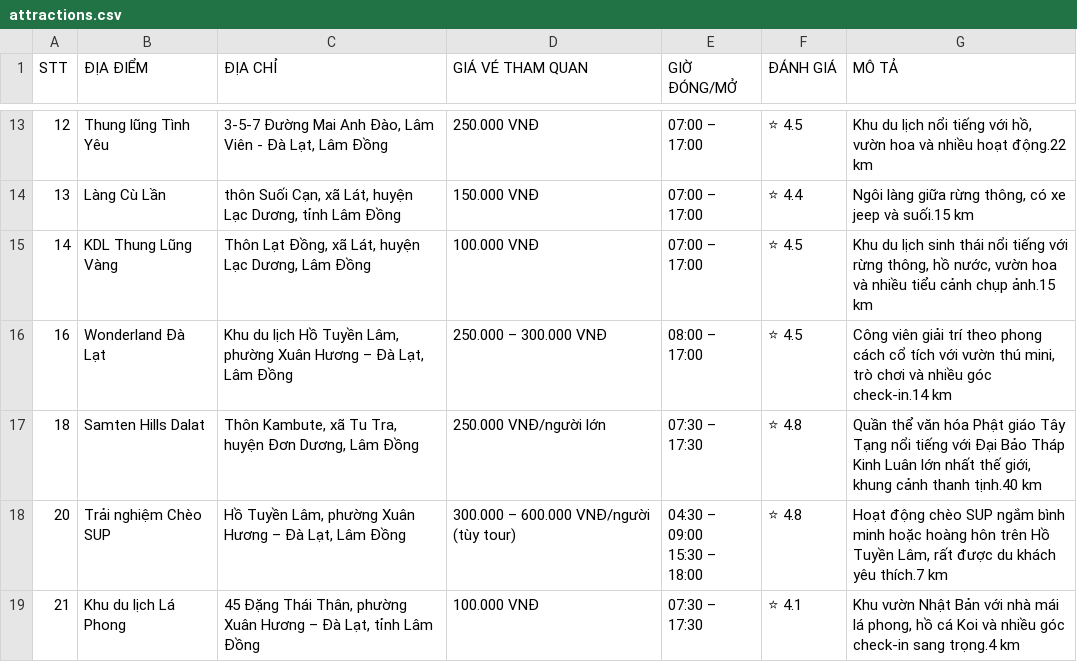
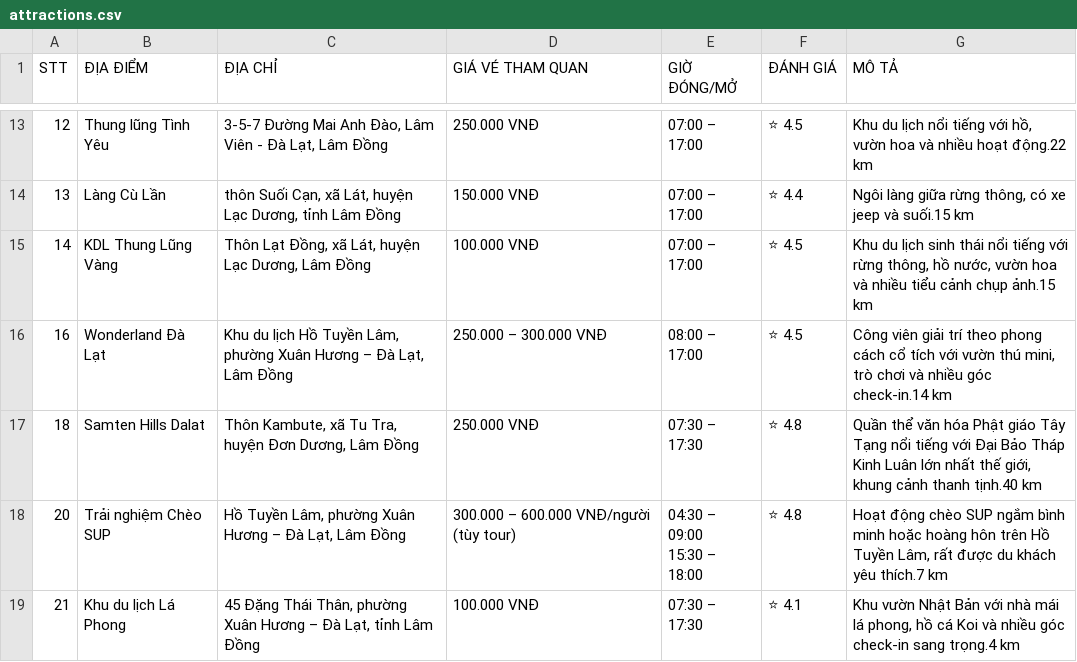
Before and after one commit to tue-nttu/budgettrip-AI, a CSV file: data/attractions.csv, drawn as a sheet; only a part is shown, gaps mark what is left out.

Commit message:
Update attractions.csv

```diff
--- a/data/attractions.csv
+++ b/data/attractions.csv
@@ -16,3 +16,3 @@ STT,ĐỊA ĐIỂM,ĐỊA CHỈ,GIÁ VÉ THAM QUAN,GIỜ ĐÓNG/MỞ,ĐÁNH GIÁ
 16,Wonderland Đà Lạt,"Khu du lịch Hồ Tuyền Lâm, phường Xuân Hương – Đà Lạt, Lâm Đồng",250.000 – 300.000 VNĐ,08:00 – 17:00,⭐ 4.5,"Công viên giải trí theo phong cách cổ tích với vườn thú mini, trò chơi và nhiều góc check-in.14 km"
-18,Samten Hills Dalat,"Thôn Kambute, xã Tu Tra, huyện Đơn Dương, Lâm Đồng",250.000 VNĐ/người lớn,07:30 – 17:30,⭐ 4.8,"Quần thể văn hóa Phật giáo Tây Tạng nổi tiếng với Đại Bảo Tháp Kinh Luân lớn nhất thế giới, khung cảnh thanh tịnh.40 km"
+18,Samten Hills Dalat,"Thôn Kambute, xã Tu Tra, huyện Đơn Dương, Lâm Đồng",250.000 VNĐ,07:30 – 17:30,⭐ 4.8,"Quần thể văn hóa Phật giáo Tây Tạng nổi tiếng với Đại Bảo Tháp Kinh Luân lớn nhất thế giới, khung cảnh thanh tịnh.40 km"
 20,Trải nghiệm Chèo SUP,"Hồ Tuyền Lâm, phường Xuân Hương – Đà Lạt, Lâm Đồng",300.000 – 600.000 VNĐ/người (tùy tour),"04:30 – 09:00
```
